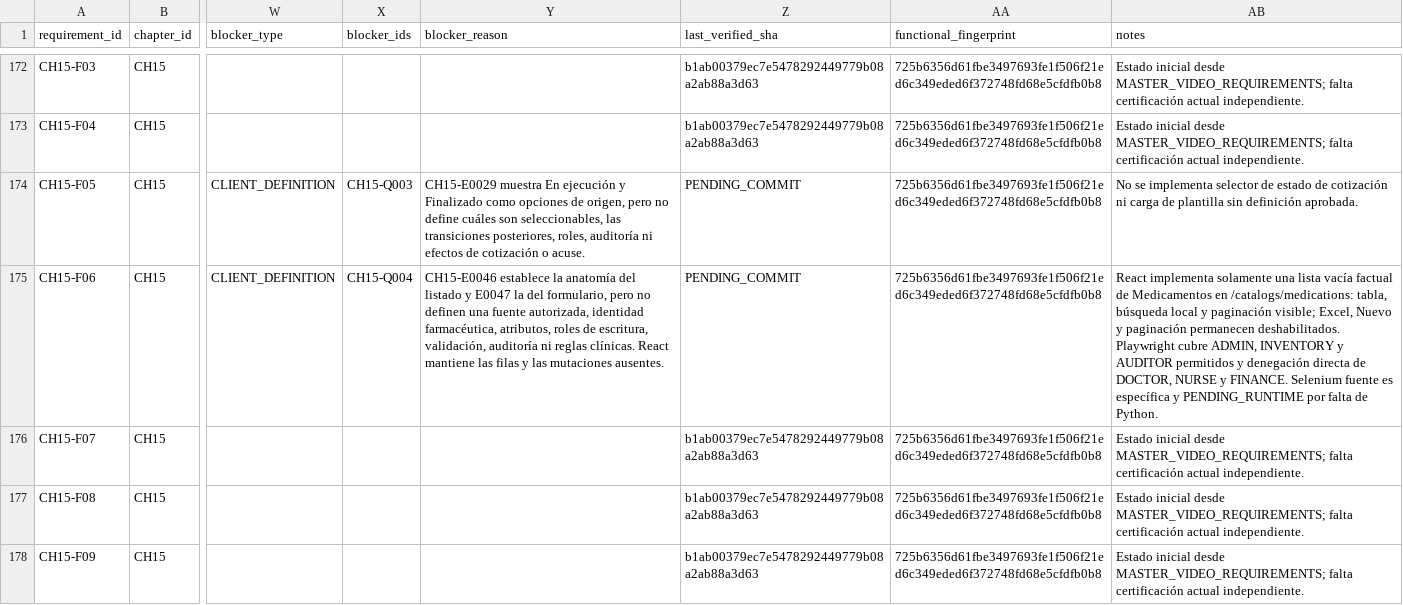
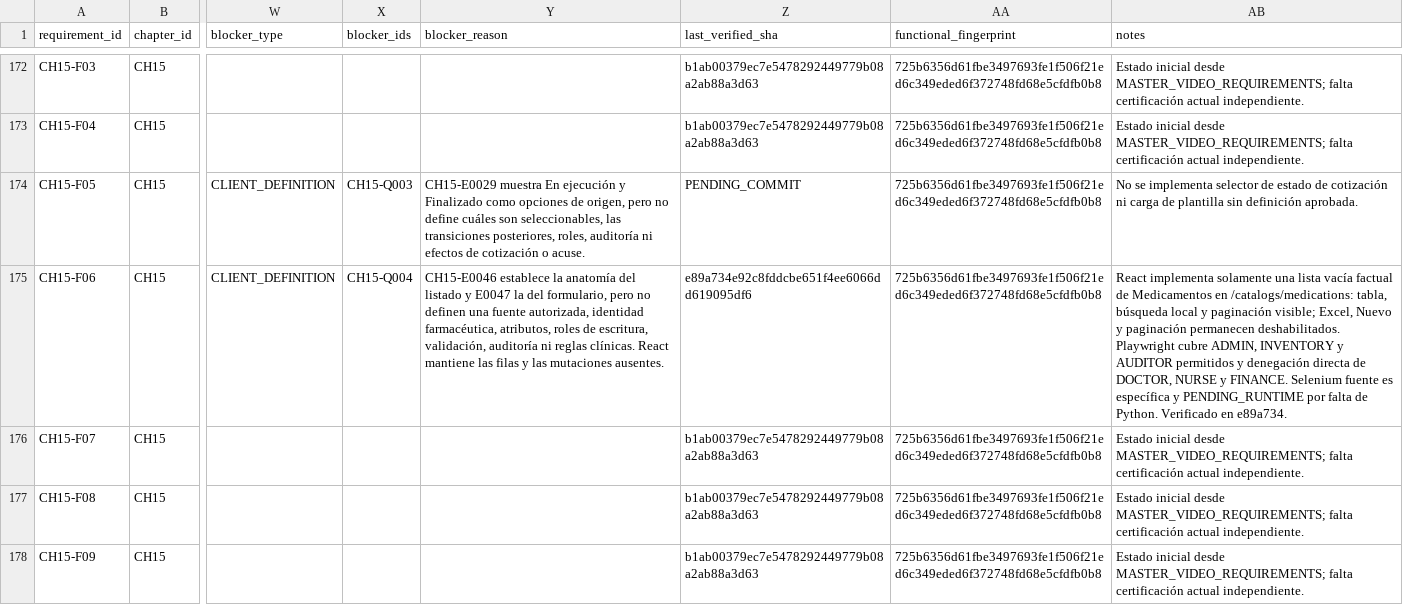
Before and after one commit to CLinqui7/analiza-en-casa, a CSV file: docs/qa/VIDEO_TO_REACT_TRACEABILITY.csv, drawn as a sheet; only a part is shown, gaps mark what is left out; the diff names each change by its address in the sheet, - before the commit and + after, or states it on an @@ line.

```diff
--- a/docs/qa/VIDEO_TO_REACT_TRACEABILITY.csv
+++ b/docs/qa/VIDEO_TO_REACT_TRACEABILITY.csv
-Z175 (last_verified_sha): PENDING_COMMIT
+Z175 (last_verified_sha): e89a734e92c8fddcbe651f4ee6066dd619095df6
-AB175 (notes): …de Python.
+AB175 (notes): …de Python. Verificado en e89a734.
```
Also changed, not shown: 9 other files.
